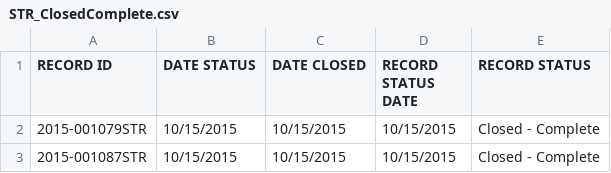
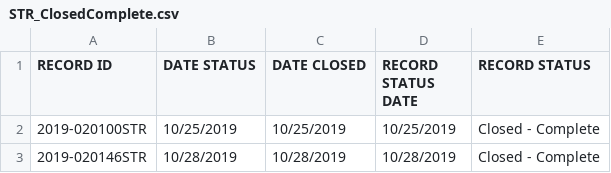
Before and after one commit to ChinnPlan/Accela, a CSV file: STR_ClosedComplete.csv, drawn as a sheet.

Commit message:
Update STR_ClosedComplete.csv

```diff
--- a/STR_ClosedComplete.csv
+++ b/STR_ClosedComplete.csv
@@ -1,3 +1,3 @@
 "RECORD ID","DATE STATUS","DATE CLOSED","RECORD STATUS DATE","RECORD STATUS"
-"2015-001079STR","10/15/2015","10/15/2015","10/15/2015","Closed - Complete"
-"2015-001087STR","10/15/2015","10/15/2015","10/15/2015","Closed - Complete"
+"2019-020100STR","10/25/2019","10/25/2019","10/25/2019","Closed - Complete"
+"2019-020146STR","10/28/2019","10/28/2019","10/28/2019","Closed - Complete"
```
